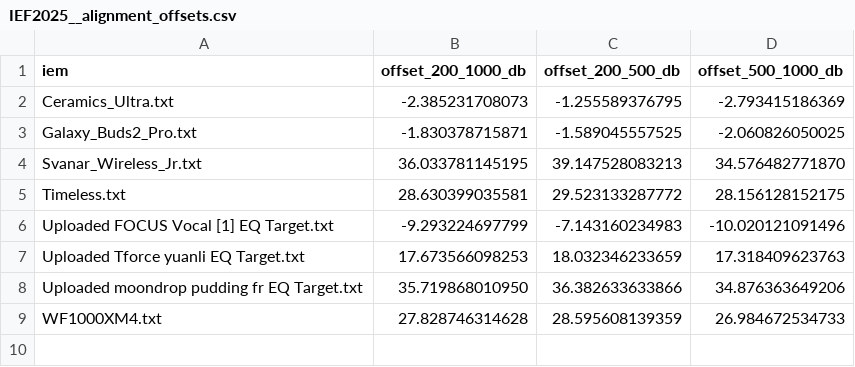
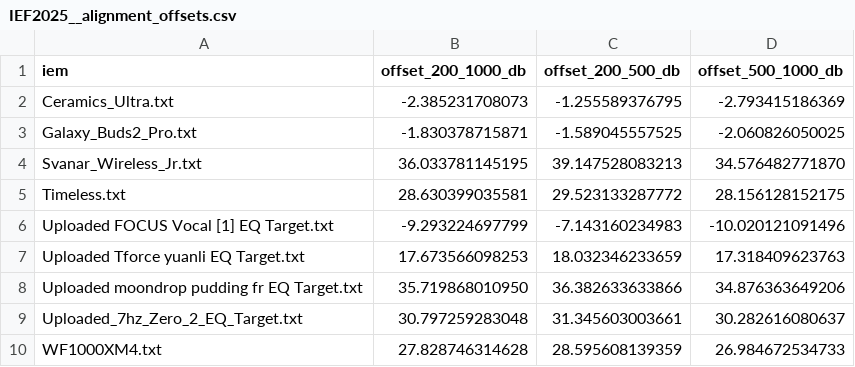
Before and after one commit to ziyadizuhir-png/iem-earprint-engine, a CSV file: reports/IEF2025__alignment_offsets.csv, drawn as a sheet.

```diff
--- a/reports/IEF2025__alignment_offsets.csv
+++ b/reports/IEF2025__alignment_offsets.csv
@@ -8,2 +8,3 @@ Uploaded Tforce yuanli EQ Target.txt,17.673566098253,18.032346233659,17.31840962
 Uploaded moondrop pudding fr EQ Target.txt,35.719868010950,36.382633633866,34.876363649206
+Uploaded_7hz_Zero_2_EQ_Target.txt,30.797259283048,31.345603003661,30.282616080637
 WF1000XM4.txt,27.828746314628,28.595608139359,26.984672534733
```
Also changed, not shown: reports/5128_DF_Tilt_-1dB_Oct_B_4dB_Target__alignment_offsets.csv, reports/Headphones.com_IEM_DF_Tilt_-1dB_Oct_B_4dB_Target__alignment_offsets.csv, 33 other files.
